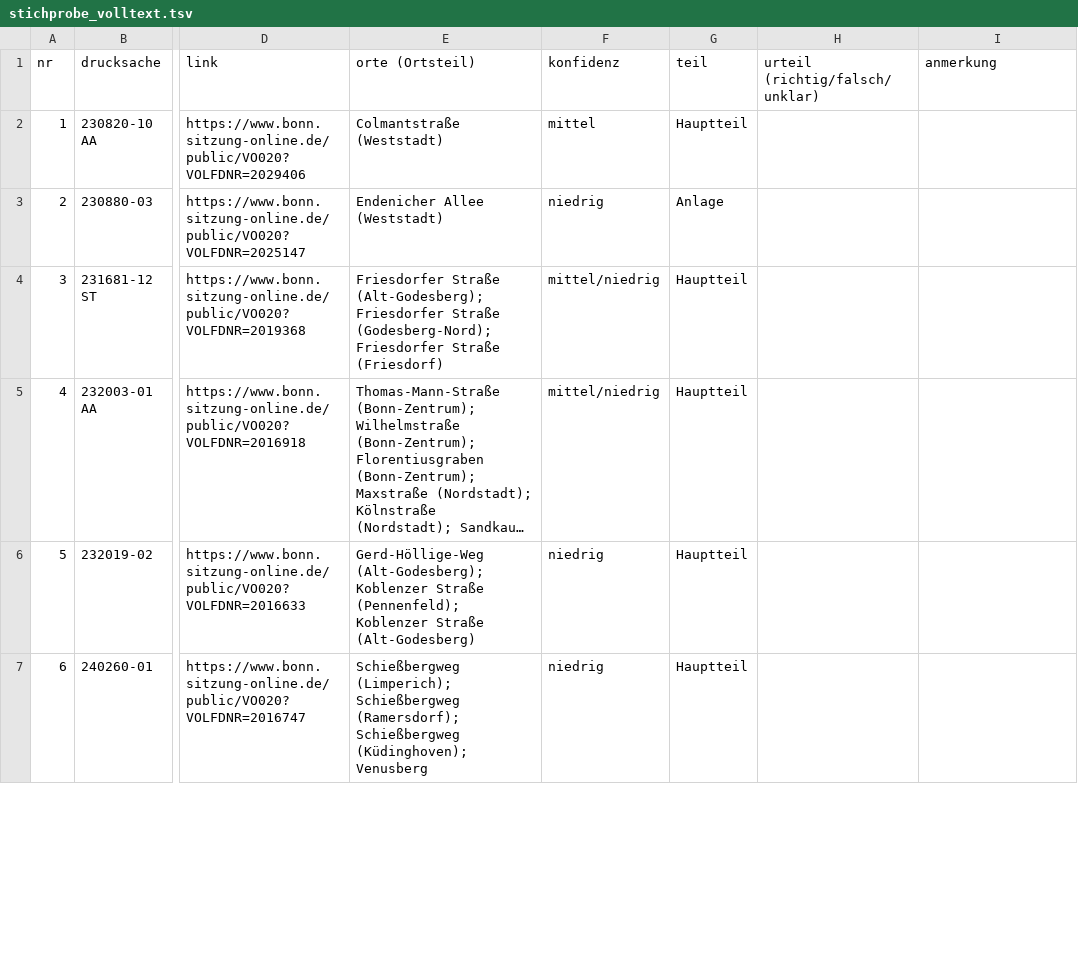
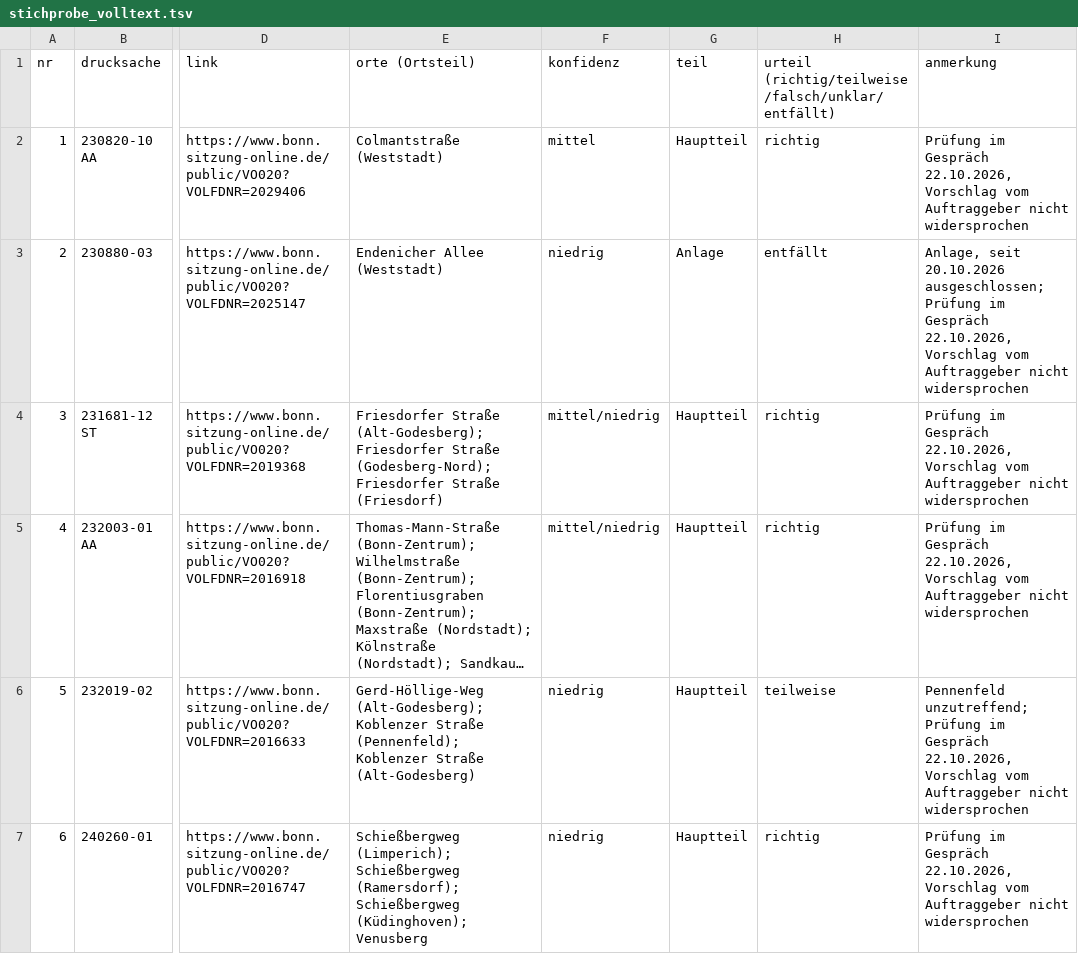
Before and after one commit to daimpad/allris-test, a TSV file: data/export/volltext/stichprobe_volltext.tsv, drawn as a sheet; only a part is shown, gaps mark what is left out; long unchanged cells end in …; the diff covers the shown part only; the diff names each change by its address in the sheet, - before the commit and + after, or states it on an @@ line.

```diff
--- a/data/export/volltext/stichprobe_volltext.tsv
+++ b/data/export/volltext/stichprobe_volltext.tsv
-H1: urteil (richtig/falsch/unklar)
+H1: urteil (richtig/teilweise/falsch/unklar/entfällt)
-H2: (empty)
+H2: richtig
-I2 (anmerkung): (empty)
+I2 (anmerkung): Prüfung im Gespräch 22.10.2026, Vorschlag vom Auftraggeber nicht widersprochen
-H3: (empty)
+H3: entfällt
-I3 (anmerkung): (empty)
+I3 (anmerkung): Anlage, seit 20.10.2026 ausgeschlossen; Prüfung im Gespräch 22.10.2026, Vorschlag vom Auftraggeber nicht widersprochen
-H4:H5: (empty)
+H4:H5: richtig
-I4:I5 (anmerkung): (empty)
+I4:I5 (anmerkung): Prüfung im Gespräch 22.10.2026, Vorschlag vom Auftraggeber nicht widersprochen
-H6: (empty)
+H6: teilweise
-I6 (anmerkung): (empty)
+I6 (anmerkung): Pennenfeld unzutreffend; Prüfung im Gespräch 22.10.2026, Vorschlag vom Auftraggeber nicht widersprochen
-H7: (empty)
+H7: richtig
-I7 (anmerkung): (empty)
+I7 (anmerkung): Prüfung im Gespräch 22.10.2026, Vorschlag vom Auftraggeber nicht widersprochen
```
Also changed, not shown: 48 edited cells elsewhere in this file, data/export/objekte/stichprobe_objekte.tsv, 2 other files.
